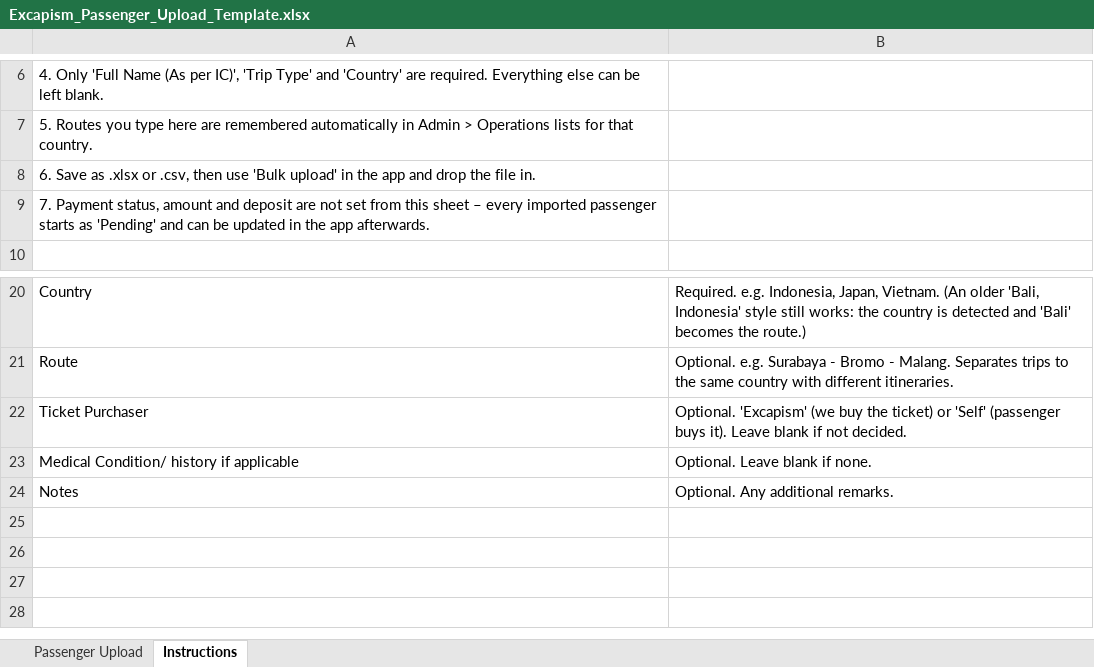
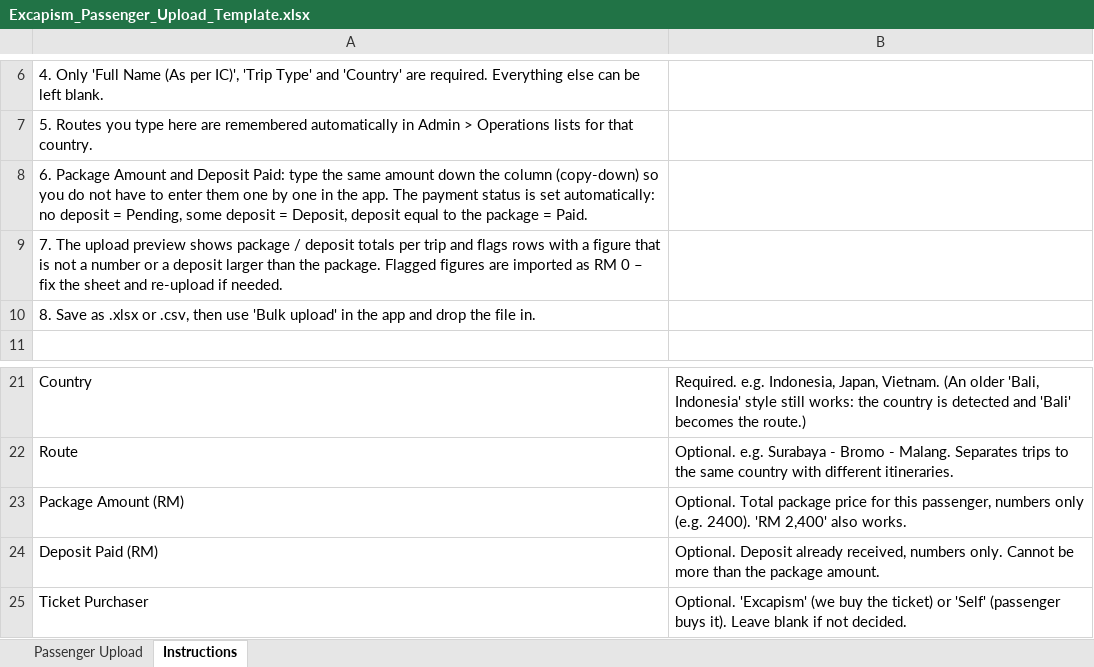
Before and after one commit to fazrinzaini95/Customer-Management, an Excel workbook: templates/Excapism_Passenger_Upload_Template.xlsx, sheet Instructions, drawn as a sheet; only a part is shown, gaps mark what is left out; the shorter side is filled out with more unchanged rows; values as stored, in another font and other column widths than the file's, no borders; the diff names each change by its address in the sheet, - before the commit and + after, or states it on an @@ line.

Commit message:
Template bulk

```diff
--- a/templates/Excapism_Passenger_Upload_Template.xlsx (sheet Instructions)
+++ b/templates/Excapism_Passenger_Upload_Template.xlsx (sheet Instructions)
-A8: 6. Save as .xlsx or .csv, then use 'Bulk upload' in the app and drop the file in.
+A8: 6. Package Amount and Deposit Paid: type the same amount down the column (copy-down) so you do not have to enter them one by one in the app. The payment status is set automatically: no deposit = Pending, some deposit = Deposit, deposit equal to the package = Paid.
-A9: 7. Payment status, amount and deposit are not set from this sheet – every imported passenger starts as 'Pending' and can be updated in the app afterwards.
+A9: 7. The upload preview shows package / deposit totals per trip and flags rows with a figure that is not a number or a deposit larger than the package. Flagged figures are imported as RM 0 – fix the sheet and re-upload if needed.
+row 10: 8. Save as .xlsx or .csv, then use 'Bulk upload' in the app and drop the file in.
+row 23: Package Amount (RM) | Optional. Total package price for this passenger, numbers only (e.g. 2400). 'RM 2,400' also works.
+row 24: Deposit Paid (RM) | Optional. Deposit already received, numbers only. Cannot be more than the package amount.
```
Also changed, not shown: sheet Passenger Upload, 4 other files.
